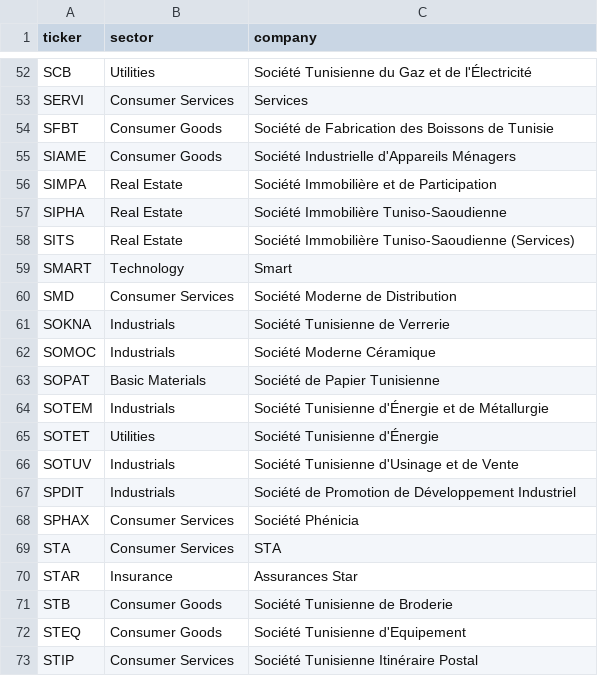
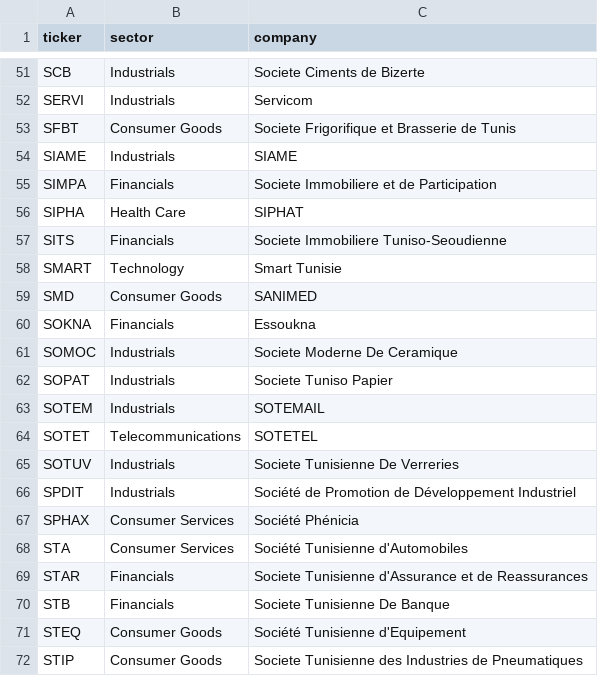
Before and after one commit to yoldezzz/TUNVESTI, a CSV file: output/dim_stock.csv, drawn as a sheet; only a part is shown, gaps mark what is left out; addresses are those after the commit; the diff covers the shown part only; the diff names each change by its address in the sheet, - before the commit and + after, or states it on an @@ line.

Commit message:
sectors modified

```diff
--- a/output/dim_stock.csv
+++ b/output/dim_stock.csv
-B51 (sector): Utilities
+B51 (sector): Industrials
-C51 (company): Société Tunisienne du Gaz et de l'Électricité
+C51 (company): Societe Ciments de Bizerte
-B52 (sector): Consumer Services
+B52 (sector): Industrials
-C52 (company): Services
+C52 (company): Servicom
-C53 (company): Société de Fabrication des Boissons de Tunisie
+C53 (company): Societe Frigorifique et Brasserie de Tunis
-B54 (sector): Consumer Goods
+B54 (sector): Industrials
-C54 (company): Société Industrielle d'Appareils Ménagers
+C54 (company): SIAME
-B55 (sector): Real Estate
+B55 (sector): Financials
-C55 (company): Société Immobilière et de Participation
+C55 (company): Societe Immobiliere et de Participation
-B56 (sector): Real Estate
+B56 (sector): Health Care
-C56 (company): Société Immobilière Tuniso-Saoudienne
+C56 (company): SIPHAT
-B57 (sector): Real Estate
+B57 (sector): Financials
-C57 (company): Société Immobilière Tuniso-Saoudienne (Services)
+C57 (company): Societe Immobiliere Tuniso-Seoudienne
-C58 (company): Smart
+C58 (company): Smart Tunisie
-B59 (sector): Consumer Services
+B59 (sector): Consumer Goods
-C59 (company): Société Moderne de Distribution
+C59 (company): SANIMED
-B60 (sector): Industrials
+B60 (sector): Financials
-C60 (company): Société Tunisienne de Verrerie
+C60 (company): Essoukna
-C61 (company): Société Moderne Céramique
+C61 (company): Societe Moderne De Ceramique
-B62 (sector): Basic Materials
+B62 (sector): Industrials
-C62 (company): Société de Papier Tunisienne
+C62 (company): Societe Tuniso Papier
-C63 (company): Société Tunisienne d'Énergie et de Métallurgie
+C63 (company): SOTEMAIL
-B64 (sector): Utilities
+B64 (sector): Telecommunications
-C64 (company): Société Tunisienne d'Énergie
+C64 (company): SOTETEL
-C65 (company): Société Tunisienne d'Usinage et de Vente
+C65 (company): Societe Tunisienne De Verreries
-C68 (company): STA
+C68 (company): Société Tunisienne d'Automobiles
-B69 (sector): Insurance
+B69 (sector): Financials
-C69 (company): Assurances Star
+C69 (company): Societe Tunisienne d'Assurance et de Reassurances
-B70 (sector): Consumer Goods
+B70 (sector): Financials
-C70 (company): Société Tunisienne de Broderie
+C70 (company): Societe Tunisienne De Banque
-B72 (sector): Consumer Services
+B72 (sector): Consumer Goods
-C72 (company): Société Tunisienne Itinéraire Postal
+C72 (company): Societe Tunisienne des Industries de Pneumatiques
```
Also changed, not shown: 1 removed row and 88 edited cells elsewhere in this file, 1 other file.
